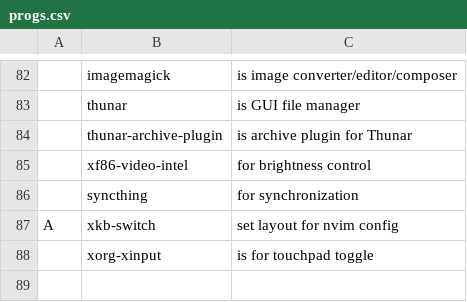
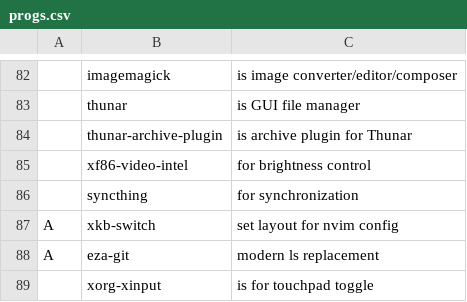
Before and after one commit to katrushenkov/KARBS, a CSV file: progs.csv, drawn as a sheet; only a part is shown, gaps mark what is left out; the diff names each change by its address in the sheet, - before the commit and + after, or states it on an @@ line.

```diff
--- a/progs.csv
+++ b/progs.csv
+row 88: A | eza-git | modern ls replacement
```
Also changed, not shown: 1 other file.
